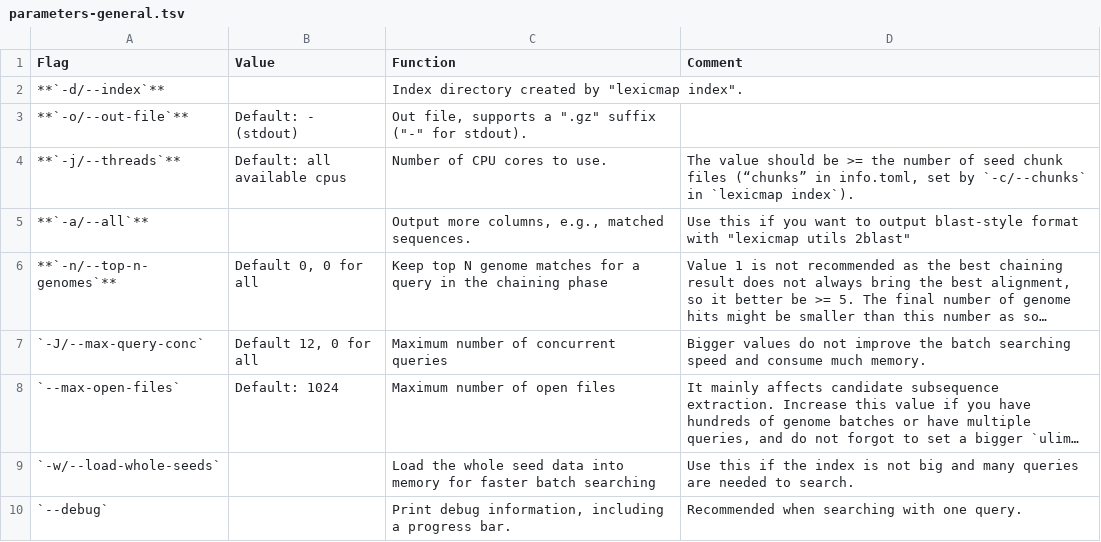
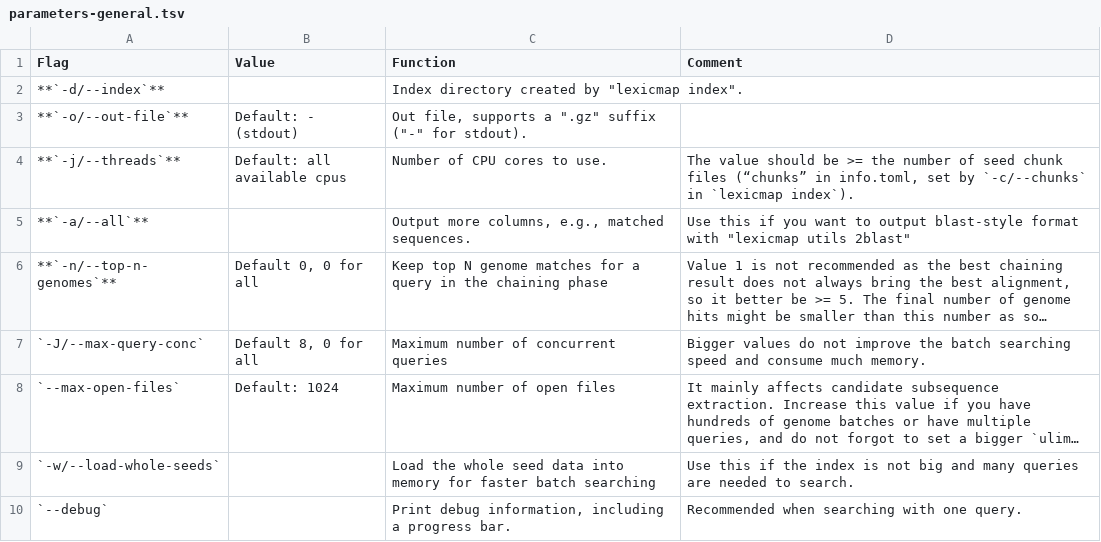
Before and after one commit to shenwei356/LexicMap, a TSV file: docs/content/tutorials/parameters-general.tsv, drawn as a sheet; long unchanged cells end in …; the diff names each change by its address in the sheet, - before the commit and + after, or states it on an @@ line.

Commit message:
search: change the default value of --max-query-conc from 12 to 8

```diff
--- a/docs/content/tutorials/parameters-general.tsv
+++ b/docs/content/tutorials/parameters-general.tsv
-B7 (Value): Default 12, 0 for all
+B7 (Value): Default 8, 0 for all
```
Also changed, not shown: 5 other files.
